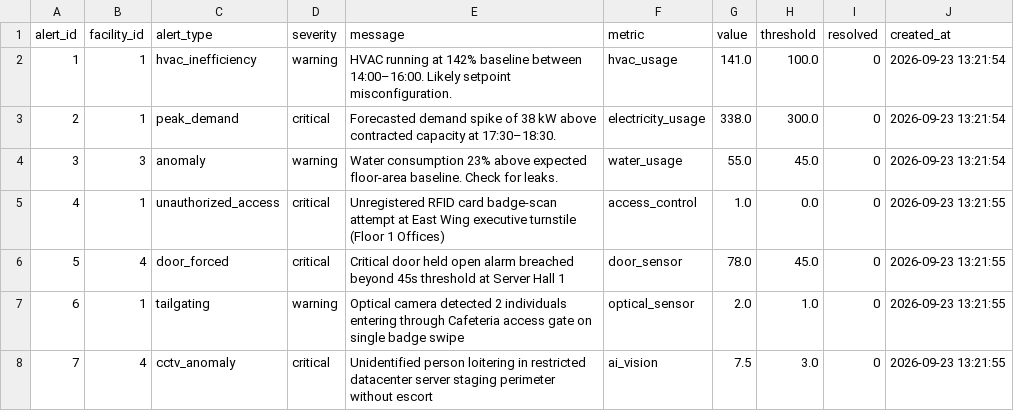
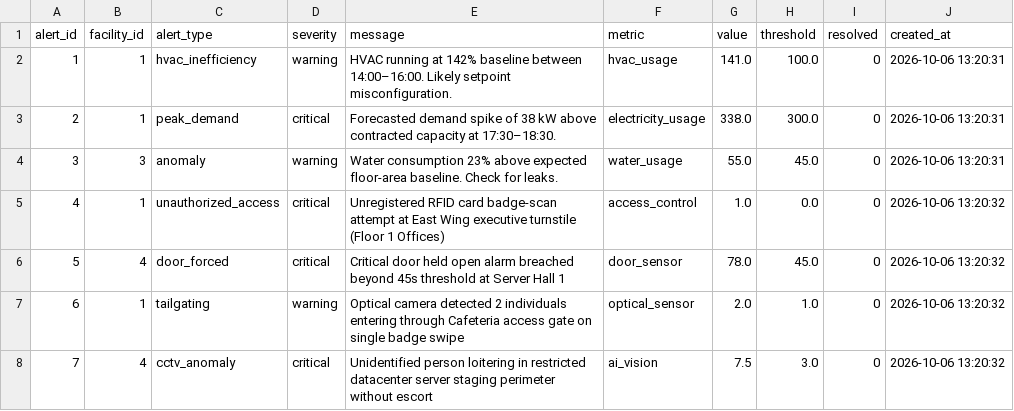
Before and after one commit to shaunpatrickj/small-ai-agent, a CSV file: dataset/facilityops_alerts.csv, drawn as a sheet.

```diff
--- a/dataset/facilityops_alerts.csv
+++ b/dataset/facilityops_alerts.csv
@@ -1,8 +1,8 @@
 alert_id,facility_id,alert_type,severity,message,metric,value,threshold,resolved,created_at
-1,1,hvac_inefficiency,warning,HVAC running at 142% baseline between 14:00–16:00. Likely setpoint misconfiguration.,hvac_usage,141.0,100.0,0,2026-09-23 13:21:54
-2,1,peak_demand,critical,Forecasted demand spike of 38 kW above contracted capacity at 17:30–18:30.,electricity_usage,338.0,300.0,0,2026-09-23 13:21:54
-3,3,anomaly,warning,Water consumption 23% above expected floor-area baseline. Check for leaks.,water_usage,55.0,45.0,0,2026-09-23 13:21:54
-4,1,unauthorized_access,critical,Unregistered RFID card badge-scan attempt at East Wing executive turnstile (Floor 1 Offices),access_control,1.0,0.0,0,2026-09-23 13:21:55
-5,4,door_forced,critical,Critical door held open alarm breached beyond 45s threshold at Server Hall 1,door_sensor,78.0,45.0,0,2026-09-23 13:21:55
-6,1,tailgating,warning,Optical camera detected 2 individuals entering through Cafeteria access gate on single badge swipe,optical_sensor,2.0,1.0,0,2026-09-23 13:21:55
-7,4,cctv_anomaly,critical,Unidentified person loitering in restricted datacenter server staging perimeter without escort,ai_vision,7.5,3.0,0,2026-09-23 13:21:55
+1,1,hvac_inefficiency,warning,HVAC running at 142% baseline between 14:00–16:00. Likely setpoint misconfiguration.,hvac_usage,141.0,100.0,0,2026-10-06 13:20:31
+2,1,peak_demand,critical,Forecasted demand spike of 38 kW above contracted capacity at 17:30–18:30.,electricity_usage,338.0,300.0,0,2026-10-06 13:20:31
+3,3,anomaly,warning,Water consumption 23% above expected floor-area baseline. Check for leaks.,water_usage,55.0,45.0,0,2026-10-06 13:20:31
+4,1,unauthorized_access,critical,Unregistered RFID card badge-scan attempt at East Wing executive turnstile (Floor 1 Offices),access_control,1.0,0.0,0,2026-10-06 13:20:32
+5,4,door_forced,critical,Critical door held open alarm breached beyond 45s threshold at Server Hall 1,door_sensor,78.0,45.0,0,2026-10-06 13:20:32
+6,1,tailgating,warning,Optical camera detected 2 individuals entering through Cafeteria access gate on single badge swipe,optical_sensor,2.0,1.0,0,2026-10-06 13:20:32
+7,4,cctv_anomaly,critical,Unidentified person loitering in restricted datacenter server staging perimeter without escort,ai_vision,7.5,3.0,0,2026-10-06 13:20:32
```
Also changed, not shown: dataset/facilityops_asset_monitoring_data.csv, dataset/facilityops_assets.csv, 15 other files.
